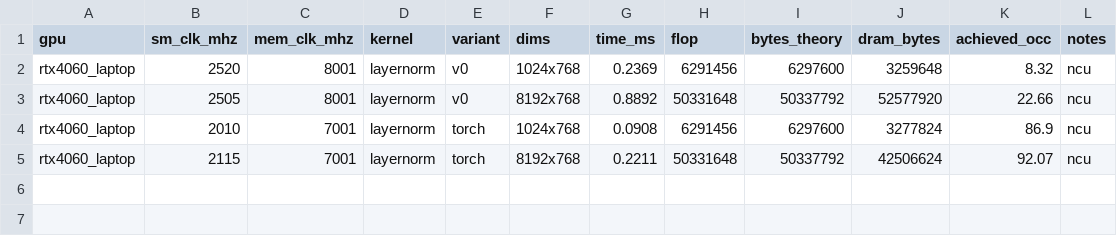
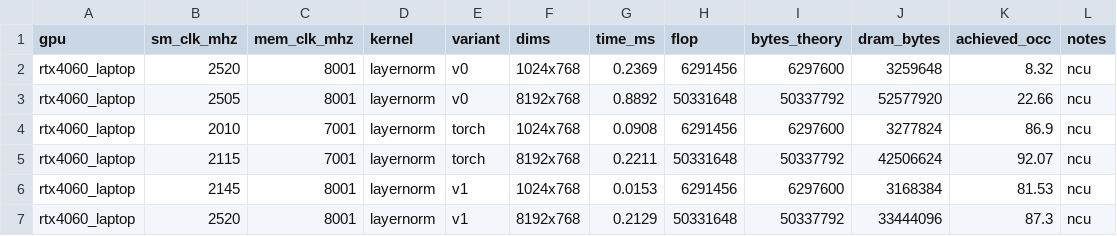
Before and after one commit to DeviousDrops/kernline, a CSV file: results/rtx4060_laptop/layernorm.csv, drawn as a sheet; the diff names each change by its address in the sheet, - before the commit and + after, or states it on an @@ line.

Commit message:
Record softmax and LayerNorm v1 on the 4060 Laptop

```diff
--- a/results/rtx4060_laptop/layernorm.csv
+++ b/results/rtx4060_laptop/layernorm.csv
+row 6: rtx4060_laptop | 2145 | 8001 | layernorm | v1 | 1024x768 | 0.0153 | 6291456 | 6297600 | 3168384 | 81.53 | ncu
+row 7: rtx4060_laptop | 2520 | 8001 | layernorm | v1 | 8192x768 | 0.2129 | 50331648 | 50337792 | 33444096 | 87.3 | ncu
```
Also changed, not shown: results/ncu/rtx4060_laptop/metrics.csv, results/rtx4060_laptop/softmax.csv, 7 other files.
